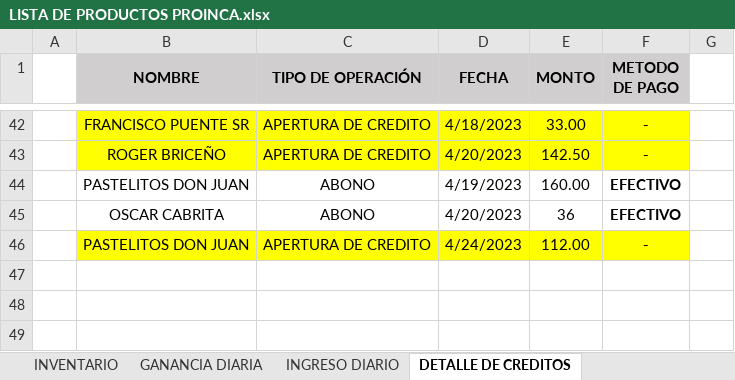
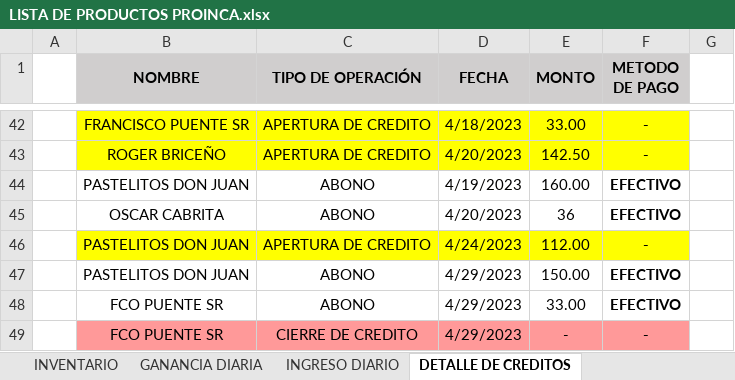
Before and after one commit to JPuente25/Proinca, an Excel workbook: LISTA DE PRODUCTOS PROINCA.xlsx, sheet DETALLE DE CREDITOS, drawn as a sheet; only a part is shown, gaps mark what is left out; values as stored, in another font and other column widths than the file's, no borders; the diff names each change by its address in the sheet, - before the commit and + after, or states it on an @@ line.

```diff
--- a/LISTA DE PRODUCTOS PROINCA.xlsx (sheet DETALLE DE CREDITOS)
+++ b/LISTA DE PRODUCTOS PROINCA.xlsx (sheet DETALLE DE CREDITOS)
+row 47:  | PASTELITOS DON JUAN | ABONO | 4/29/2023 | 150.00 | EFECTIVO
+row 48:  | FCO PUENTE SR | ABONO | 4/29/2023 | 33.00 | EFECTIVO
+row 49:  | FCO PUENTE SR | CIERRE DE CREDITO | 4/29/2023 | - | -
```
Also changed, not shown: sheet GANANCIA DIARIA, sheet NOTAS DE CREDITOS, sheet CREDITOS, sheet INGRESO DIARIO, formulas that keep their value.
